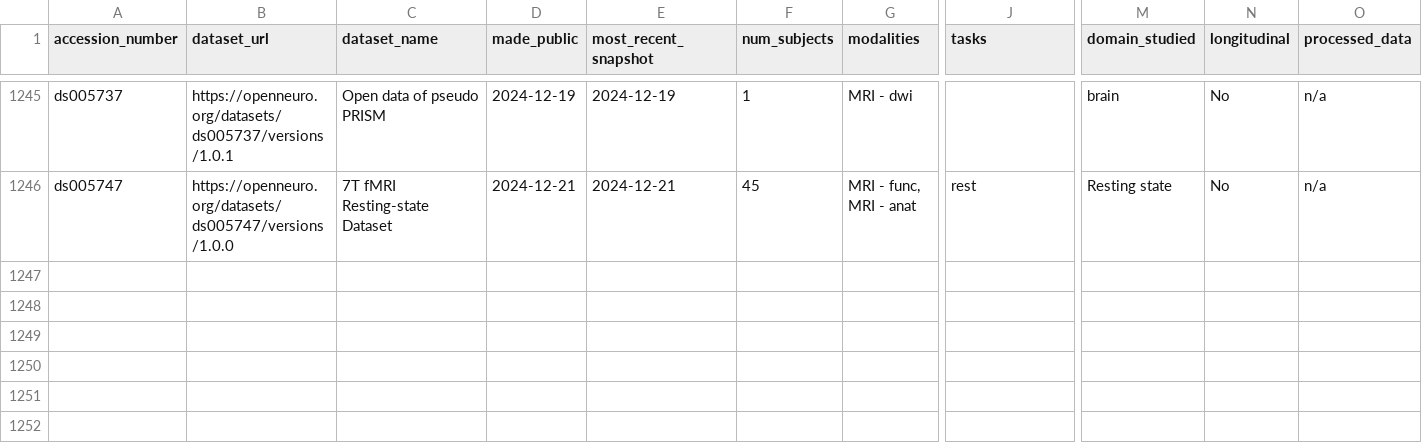
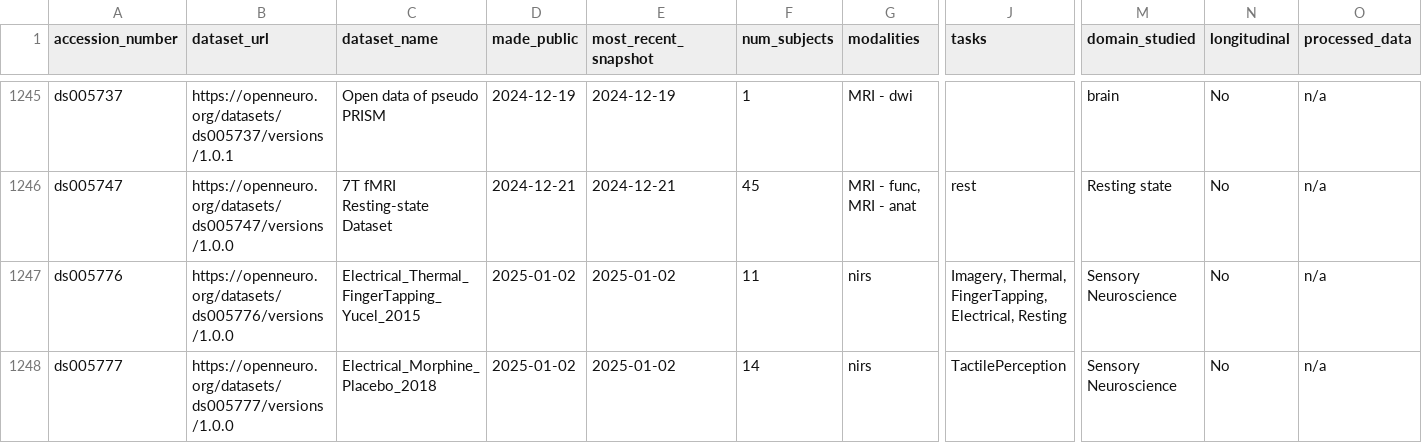
Before and after one commit to jbwexler/openneuro_metadata, a CSV file: metadata.csv, drawn as a sheet; only a part is shown, gaps mark what is left out; rows hold the shown columns only; the diff covers the shown part only; the diff names each change by its address in the sheet, - before the commit and + after, or states it on an @@ line.

Commit message:
Automatic update via github workflow

```diff
--- a/metadata.csv
+++ b/metadata.csv
+row 1247: ds005776 | https://openneuro.org/datasets/ds005776/versions/1.0.0 | Electrical_Thermal_FingerTapping_Yucel_2015 | 2025-01-02 | 2025-01-02 | 11 | nirs | Imagery, Thermal, FingerTapping, Electrical, Resting | Sensory Neuroscience | No | n/a
+row 1248: ds005777 | https://openneuro.org/datasets/ds005777/versions/1.0.0 | Electrical_Morphine_Placebo_2018 | 2025-01-02 | 2025-01-02 | 14 | nirs | TactilePerception | Sensory Neuroscience | No | n/a
```
Also changed, not shown: 2 added rows and 7 edited cells elsewhere in this file.
